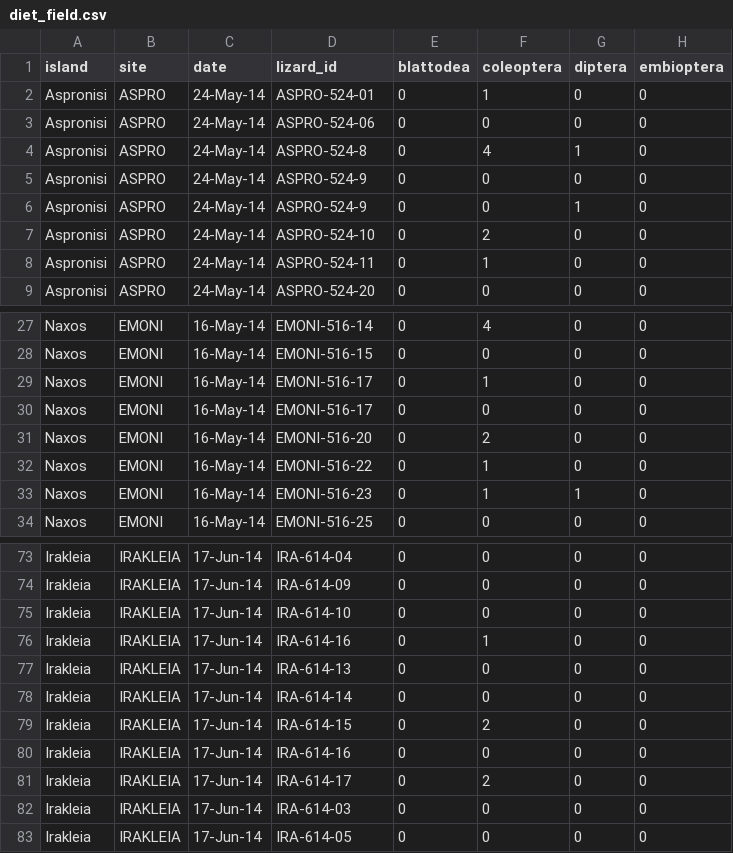
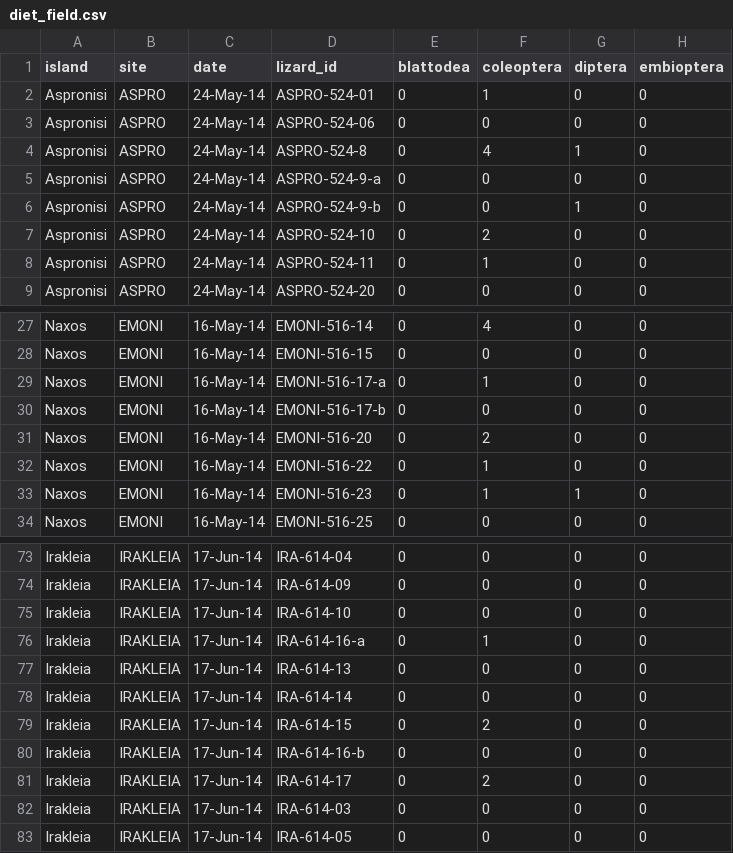
Before and after one commit to katekathrynkat/greek-lizards, a CSV file: raw_data/diet_field.csv, drawn as a sheet; only a part is shown, gaps mark what is left out; the diff names each change by its address in the sheet, - before the commit and + after, or states it on an @@ line.

Commit message:
Data cleaning and wrangling

```diff
--- a/raw_data/diet_field.csv
+++ b/raw_data/diet_field.csv
-D5 (lizard_id): ASPRO-524-9
+D5 (lizard_id): ASPRO-524-9-a
-D6 (lizard_id): ASPRO-524-9
+D6 (lizard_id): ASPRO-524-9-b
-D29 (lizard_id): EMONI-516-17
+D29 (lizard_id): EMONI-516-17-a
-D30 (lizard_id): EMONI-516-17
+D30 (lizard_id): EMONI-516-17-b
-D76 (lizard_id): IRA-614-16
+D76 (lizard_id): IRA-614-16-a
-D80 (lizard_id): IRA-614-16
+D80 (lizard_id): IRA-614-16-b
```
Also changed, not shown: 23 other files.
